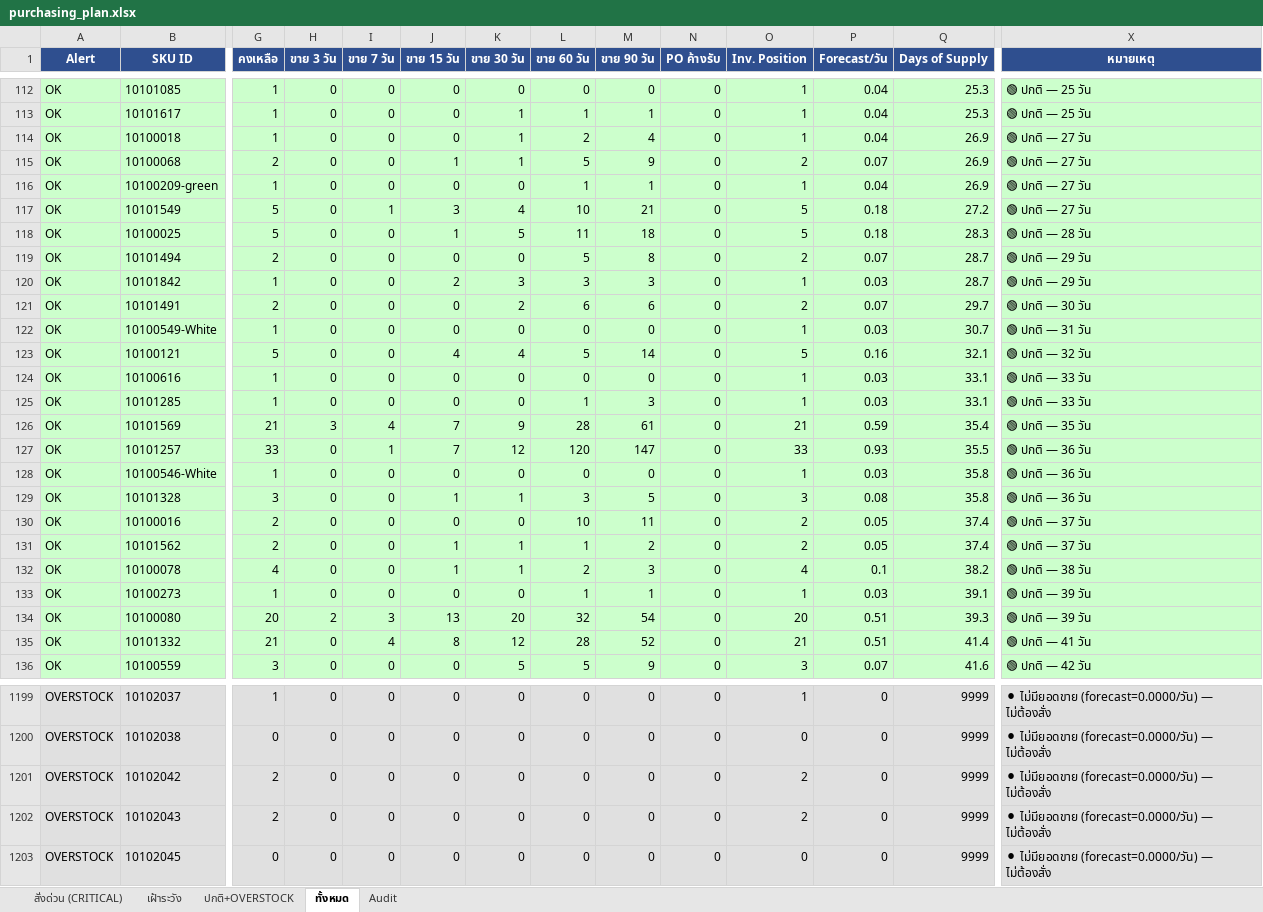
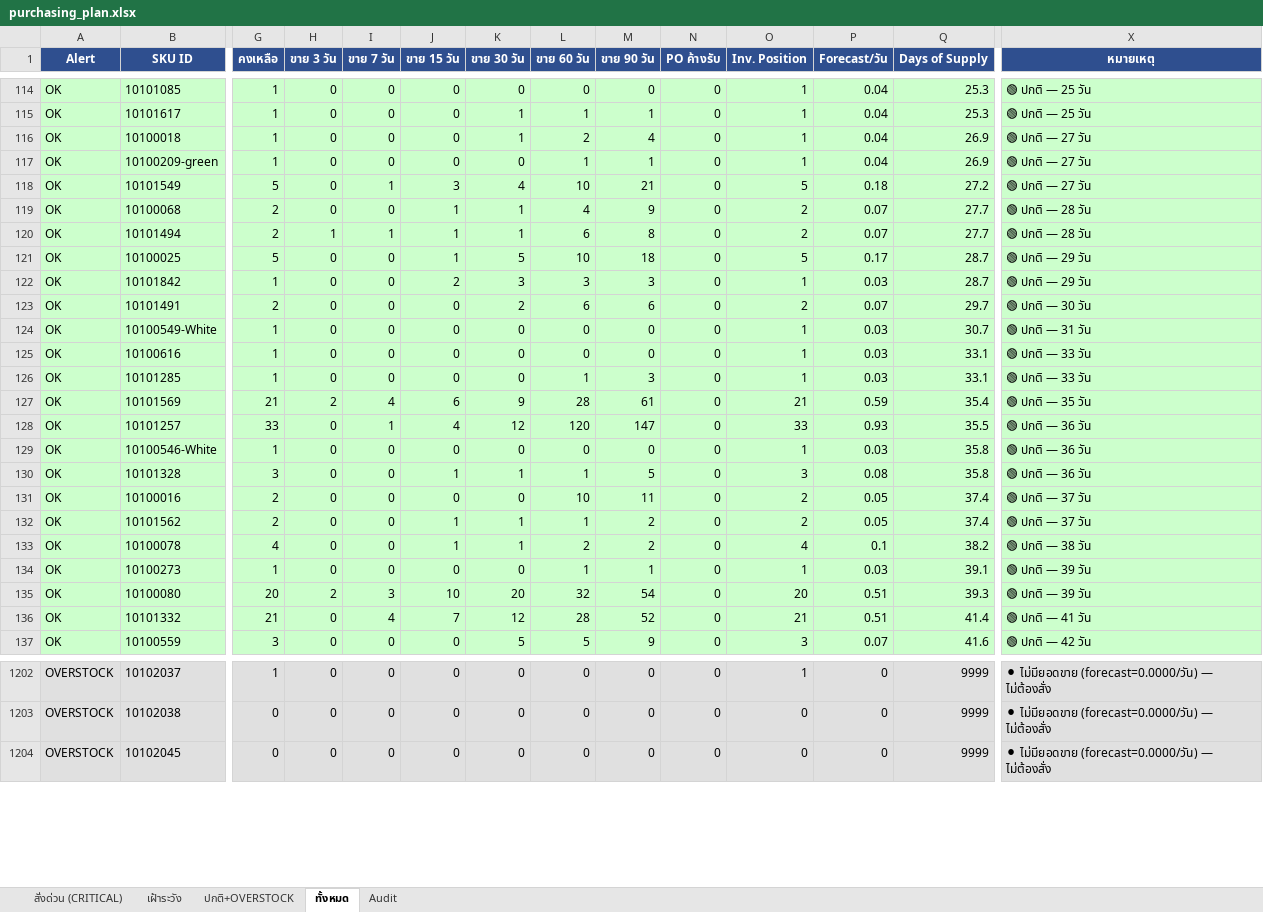
Before and after one commit to aimanproductdevelopment-design/purchase-planning, an Excel workbook: output/purchasing_plan.xlsx, sheet ทั้งหมด, drawn as a sheet; only a part is shown, gaps mark what is left out; values as stored, in another font and other column widths than the file's, no borders; removed rows and columns are numbered as before the commit, all else as after; rows hold the shown columns only; the diff covers the shown part only; the diff names each change by its address in the sheet, - before the commit and + after, or states it on an @@ line.

```diff
--- a/output/purchasing_plan.xlsx (sheet ทั้งหมด)
+++ b/output/purchasing_plan.xlsx (sheet ทั้งหมด)
-row 115: OK | 10100068 | 2 | 0 | 0 | 1 | 1 | 5 | 9 | 0 | 2 | 0.07 | 26.9 | 🟢 ปกติ — 27 วัน
+row 119: OK | 10100068 | 2 | 0 | 0 | 1 | 1 | 4 | 9 | 0 | 2 | 0.07 | 27.7 | 🟢 ปกติ — 28 วัน
+row 120: OK | 10101494 | 2 | 1 | 1 | 1 | 1 | 6 | 8 | 0 | 2 | 0.07 | 27.7 | 🟢 ปกติ — 28 วัน
-L121 (ขาย 60 วัน): 11
+L121 (ขาย 60 วัน): 10
-P121 (Forecast/วัน): 0.18
+P121 (Forecast/วัน): 0.17
-Q121 (Days of Supply): 28.3
+Q121 (Days of Supply): 28.7
-X121 (หมายเหตุ): 🟢 ปกติ — 28 วัน
+X121 (หมายเหตุ): 🟢 ปกติ — 29 วัน
-row 119: OK | 10101494 | 2 | 0 | 0 | 0 | 0 | 5 | 8 | 0 | 2 | 0.07 | 28.7 | 🟢 ปกติ — 29 วัน
-row 123: OK | 10100121 | 5 | 0 | 0 | 4 | 4 | 5 | 14 | 0 | 5 | 0.16 | 32.1 | 🟢 ปกติ — 32 วัน
-H127 (ขาย 3 วัน): 3
+H127 (ขาย 3 วัน): 2
-J127 (ขาย 15 วัน): 7
+J127 (ขาย 15 วัน): 6
-J128 (ขาย 15 วัน): 7
+J128 (ขาย 15 วัน): 4
-L130 (ขาย 60 วัน): 3
+L130 (ขาย 60 วัน): 1
-M133 (ขาย 90 วัน): 3
+M133 (ขาย 90 วัน): 2
-J135 (ขาย 15 วัน): 13
+J135 (ขาย 15 วัน): 10
-J136 (ขาย 15 วัน): 8
+J136 (ขาย 15 วัน): 7
-row 1201: OVERSTOCK | 10102042 | 2 | 0 | 0 | 0 | 0 | 0 | 0 | 0 | 2 | 0 | 9999 | ⚫ ไม่มียอดขาย (forecast=0.0000/วัน) — ไม่ต้องสั่ง
-row 1202: OVERSTOCK | 10102043 | 2 | 0 | 0 | 0 | 0 | 0 | 0 | 0 | 2 | 0 | 9999 | ⚫ ไม่มียอดขาย (forecast=0.0000/วัน) — ไม่ต้องสั่ง
```
Also changed, not shown: 26 added rows, 23 removed rows and 114 edited cells elsewhere in this sheet, sheet Audit, sheet ปกติ+OVERSTOCK, sheet สั่งด่วน (CRITICAL), sheet เฝ้าระวัง.
